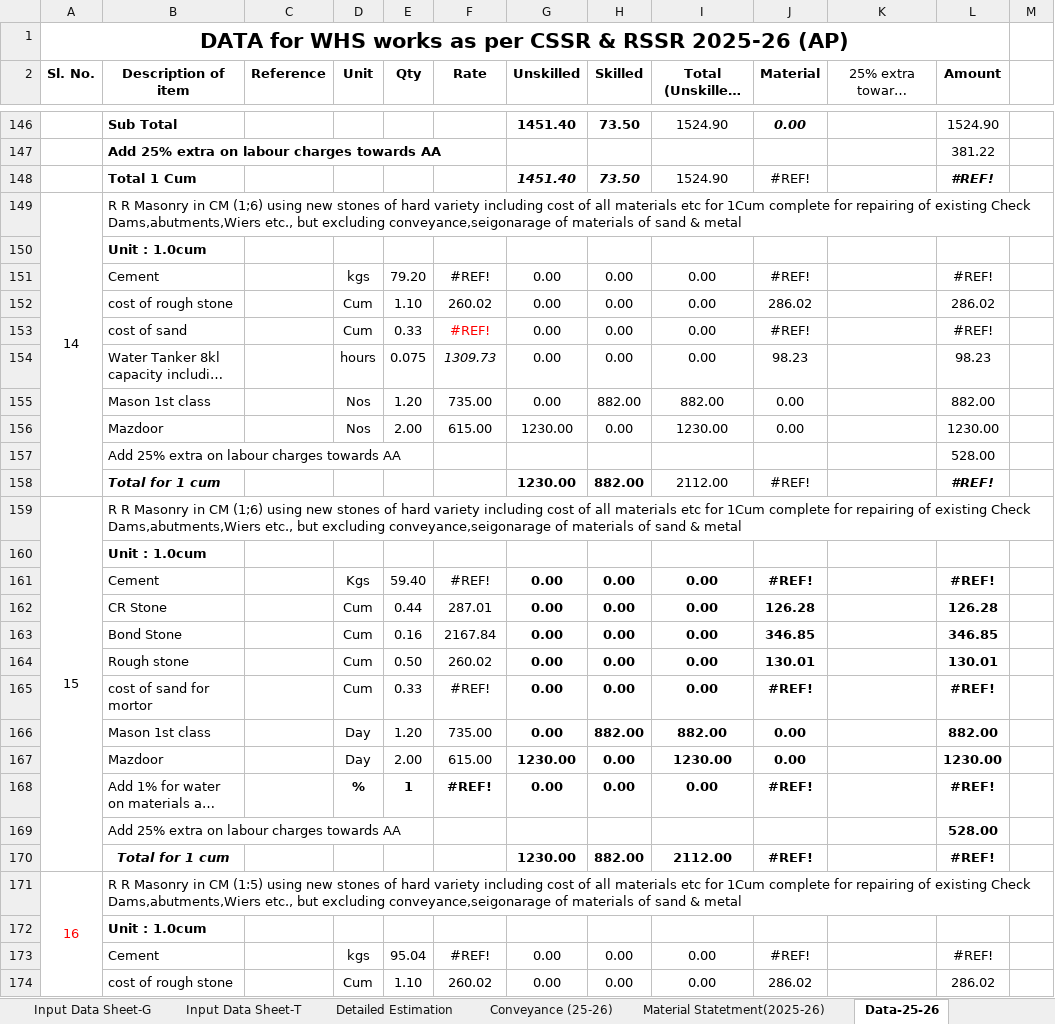
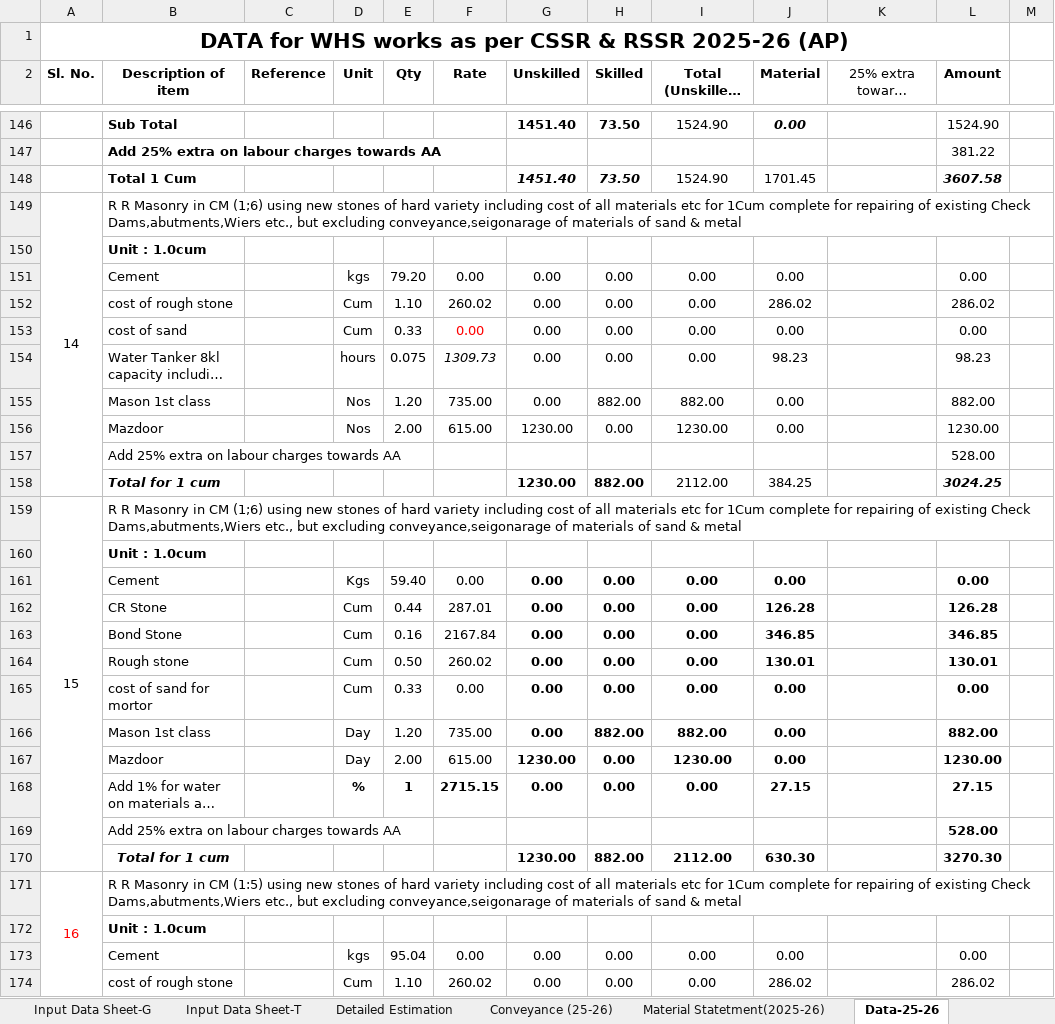
Before and after one commit to wassannc/WHS-Rejuvenation-Estimator, an Excel workbook: templates/estimate_template.xlsx, sheet Data-25-26, drawn as a sheet; only a part is shown, gaps mark what is left out; long unchanged cells end in …; values as stored, in another font and other column widths than the file's, no borders; the diff covers the shown part only; the diff names each change by its address in the sheet, - before the commit and + after, or states it on an @@ line.

Commit message:
Add files via upload

```diff
--- a/templates/estimate_template.xlsx (sheet Data-25-26)
+++ b/templates/estimate_template.xlsx (sheet Data-25-26)
-J148 (Material): #REF!
+J148 (Material): 1701.45
-L148 (Amount): #REF!
+L148 (Amount): 3607.58
-F151 (Rate): #REF!
+F151 (Rate): 0.00
-J151 (Material): #REF!
+J151 (Material): 0.00
-L151 (Amount): #REF!
+L151 (Amount): 0.00
-F153 (Rate): #REF!
+F153 (Rate): 0.00
-J153 (Material): #REF!
+J153 (Material): 0.00
-L153 (Amount): #REF!
+L153 (Amount): 0.00
-J158 (Material): #REF!
+J158 (Material): 384.25
-L158 (Amount): #REF!
+L158 (Amount): 3024.25
-F161 (Rate): #REF!
+F161 (Rate): 0.00
-J161 (Material): #REF!
+J161 (Material): 0.00
-L161 (Amount): #REF!
+L161 (Amount): 0.00
-F165 (Rate): #REF!
+F165 (Rate): 0.00
-J165 (Material): #REF!
+J165 (Material): 0.00
-L165 (Amount): #REF!
+L165 (Amount): 0.00
-F168 (Rate): #REF!
+F168 (Rate): 2715.15
-J168 (Material): #REF!
+J168 (Material): 27.15
-L168 (Amount): #REF!
+L168 (Amount): 27.15
-J170 (Material): #REF!
+J170 (Material): 630.30
-L170 (Amount): #REF!
+L170 (Amount): 3270.30
-F173 (Rate): #REF!
+F173 (Rate): 0.00
-J173 (Material): #REF!
+J173 (Material): 0.00
-L173 (Amount): #REF!
+L173 (Amount): 0.00
```
Also changed, not shown: 80 edited cells elsewhere in this sheet, sheet Material Statetment(2025-26), sheet Abstract Estimation.
